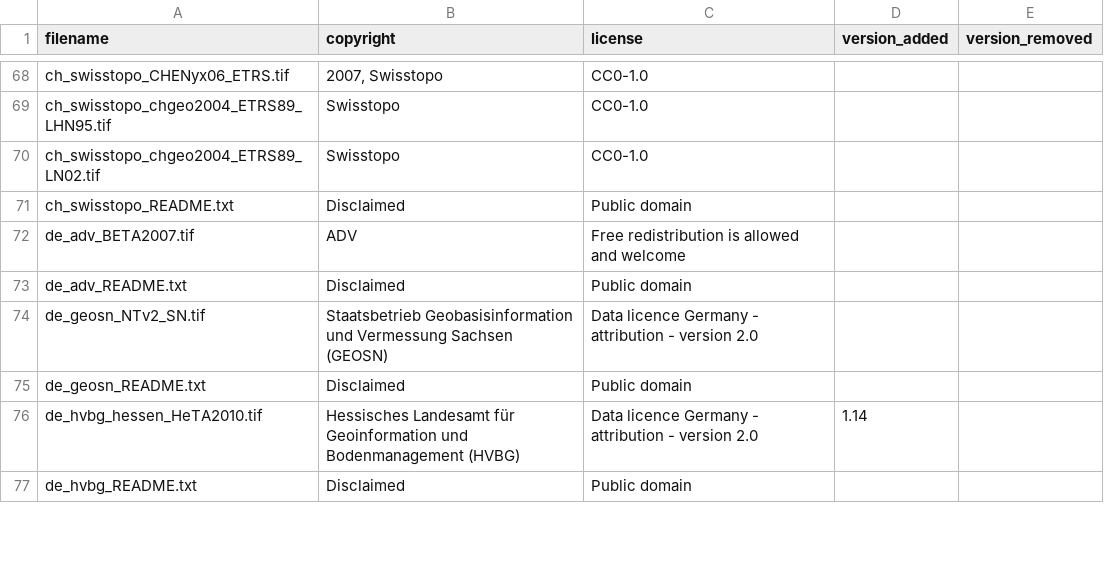
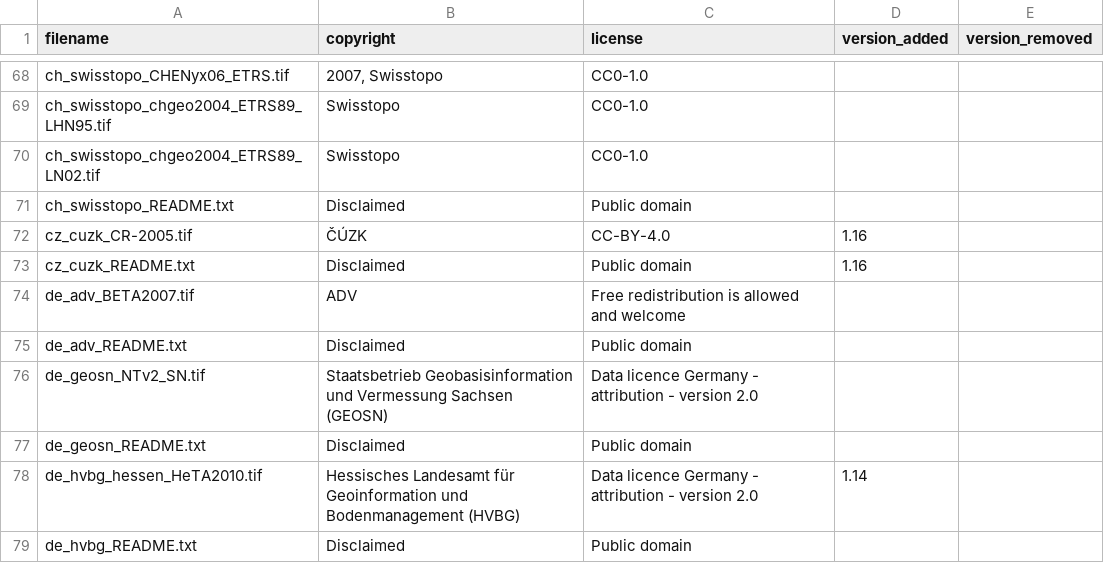
Before and after one commit to OSGeo/PROJ-data, a CSV file: copyright_and_licenses.csv, drawn as a sheet; only a part is shown, gaps mark what is left out.

```diff
--- a/copyright_and_licenses.csv
+++ b/copyright_and_licenses.csv
@@ -71,2 +71,4 @@ ch_swisstopo_chgeo2004_ETRS89_LN02.tif,Swisstopo,CC0-1.0,,
 ch_swisstopo_README.txt,Disclaimed,Public domain,,
+cz_cuzk_CR-2005.tif,ČÚZK,CC-BY-4.0,1.16,
+cz_cuzk_README.txt,Disclaimed,Public domain,1.16,
 de_adv_BETA2007.tif,ADV,Free redistribution is allowed and welcome,,
```
Also changed, not shown: 7 other files.
